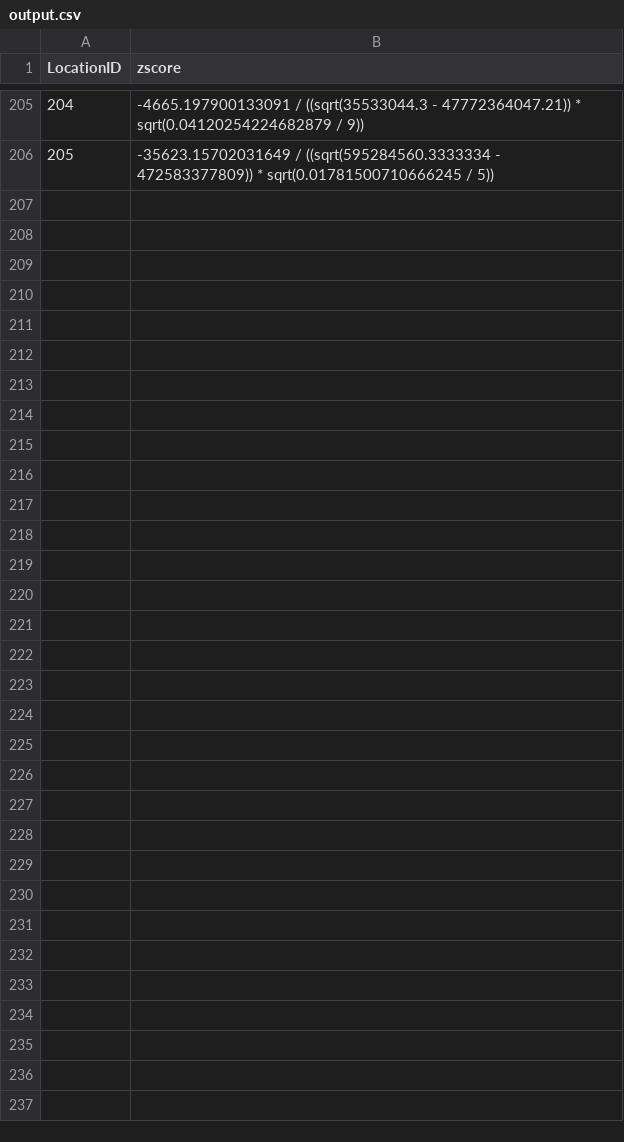
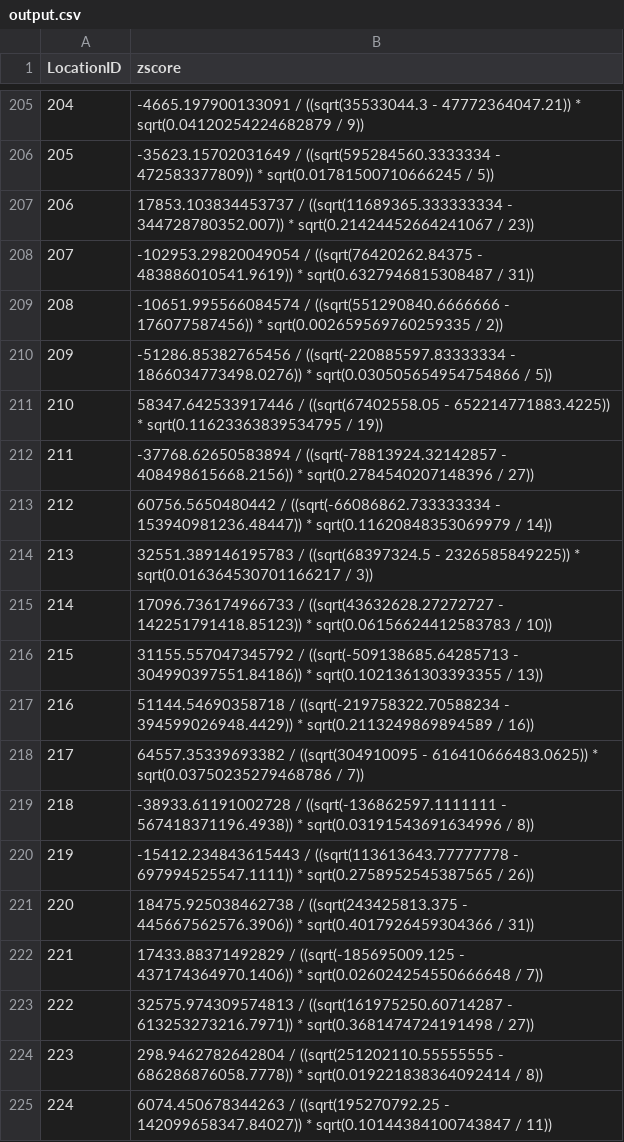
Before and after one commit to BenjaminGaull195/Cpts-415-Project, a CSV file: Taxi-Spark-Linux/output.csv, drawn as a sheet; only a part is shown, gaps mark what is left out; the diff covers the shown part only; the diff names each change by its address in the sheet, - before the commit and + after, or states it on an @@ line.

Commit message:
added output results

```diff
--- a/Taxi-Spark-Linux/output.csv
+++ b/Taxi-Spark-Linux/output.csv
+row 207: 206 | 17853.103834453737 / ((sqrt(11689365.333333334 - 344728780352.007)) * sqrt(0.21424452664241067 / 23))
+row 208: 207 | -102953.29820049054 / ((sqrt(76420262.84375 - 483886010541.9619)) * sqrt(0.6327946815308487 / 31))
+row 209: 208 | -10651.995566084574 / ((sqrt(551290840.6666666 - 176077587456)) * sqrt(0.002659569760259335 / 2))
+row 210: 209 | -51286.85382765456 / ((sqrt(-220885597.83333334 - 1866034773498.0276)) * sqrt(0.030505654954754866 / 5))
+row 211: 210 | 58347.642533917446 / ((sqrt(67402558.05 - 652214771883.4225)) * sqrt(0.11623363839534795 / 19))
+row 212: 211 | -37768.62650583894 / ((sqrt(-78813924.32142857 - 408498615668.2156)) * sqrt(0.2784540207148396 / 27))
+row 213: 212 | 60756.5650480442 / ((sqrt(-66086862.733333334 - 153940981236.48447)) * sqrt(0.11620848353069979 / 14))
+row 214: 213 | 32551.389146195783 / ((sqrt(68397324.5 - 2326585849225)) * sqrt(0.016364530701166217 / 3))
+row 215: 214 | 17096.736174966733 / ((sqrt(43632628.27272727 - 142251791418.85123)) * sqrt(0.06156624412583783 / 10))
+row 216: 215 | 31155.557047345792 / ((sqrt(-509138685.64285713 - 304990397551.84186)) * sqrt(0.1021361303393355 / 13))
+row 217: 216 | 51144.54690358718 / ((sqrt(-219758322.70588234 - 394599026948.4429)) * sqrt(0.2113249869894589 / 16))
+row 218: 217 | 64557.35339693382 / ((sqrt(304910095 - 616410666483.0625)) * sqrt(0.03750235279468786 / 7))
+row 219: 218 | -38933.61191002728 / ((sqrt(-136862597.1111111 - 567418371196.4938)) * sqrt(0.03191543691634996 / 8))
+row 220: 219 | -15412.234843615443 / ((sqrt(113613643.77777778 - 697994525547.1111)) * sqrt(0.2758952545387565 / 26))
+row 221: 220 | 18475.925038462738 / ((sqrt(243425813.375 - 445667562576.3906)) * sqrt(0.4017926459304366 / 31))
+row 222: 221 | 17433.88371492829 / ((sqrt(-185695009.125 - 437174364970.1406)) * sqrt(0.026024254550666648 / 7))
+row 223: 222 | 32575.974309574813 / ((sqrt(161975250.60714287 - 613253273216.7971)) * sqrt(0.3681474724191498 / 27))
+row 224: 223 | 298.9462782642804 / ((sqrt(251202110.55555555 - 686286876058.7778)) * sqrt(0.019221838364092414 / 8))
+row 225: 224 | 6074.450678344263 / ((sqrt(195270792.25 - 142099658347.84027)) * sqrt(0.10144384100743847 / 11))
```
Also changed, not shown: 39 added rows elsewhere in this file.
